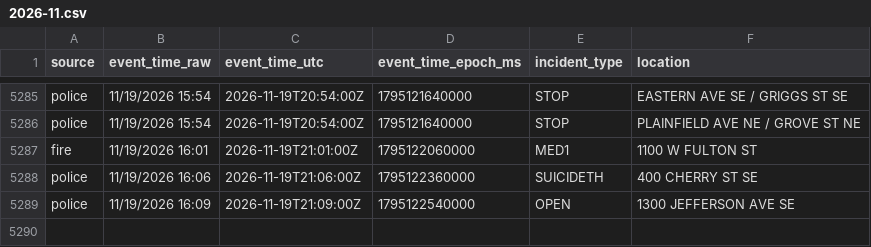
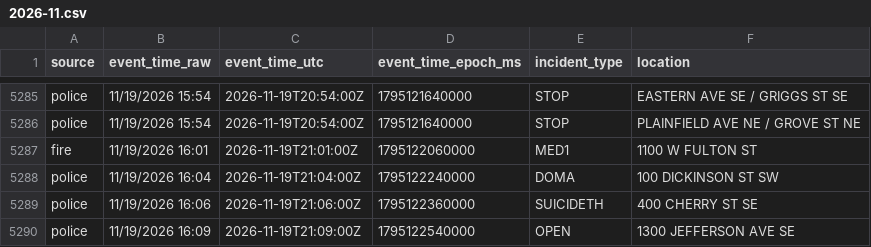
Before and after one commit to Cantica-Systems/kent-co-mi-dispatch, a CSV file: data/grcity/2026-11.csv, drawn as a sheet; only a part is shown, gaps mark what is left out; the diff names each change by its address in the sheet, - before the commit and + after, or states it on an @@ line.

```diff
--- a/data/grcity/2026-11.csv
+++ b/data/grcity/2026-11.csv
+row 5288: police | 11/19/2026 16:04 | 2026-11-19T21:04:00Z | 1795122240000 | DOMA | 100 DICKINSON ST SW
```
Also changed, not shown: 2 other files.
